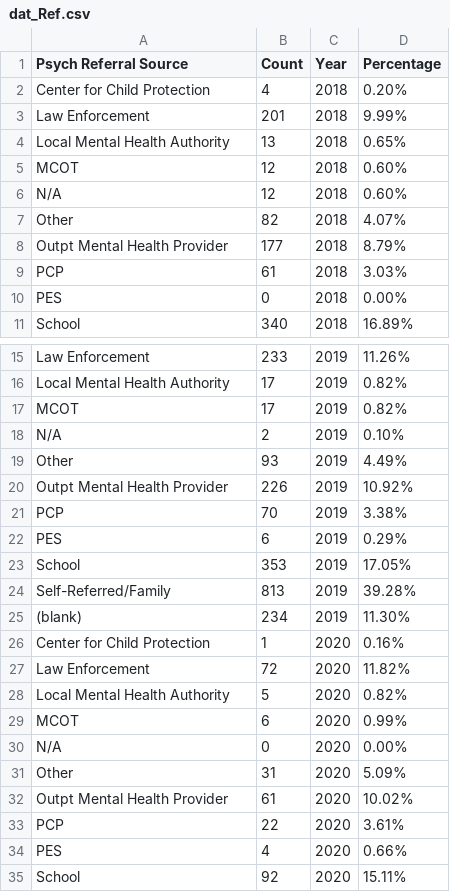
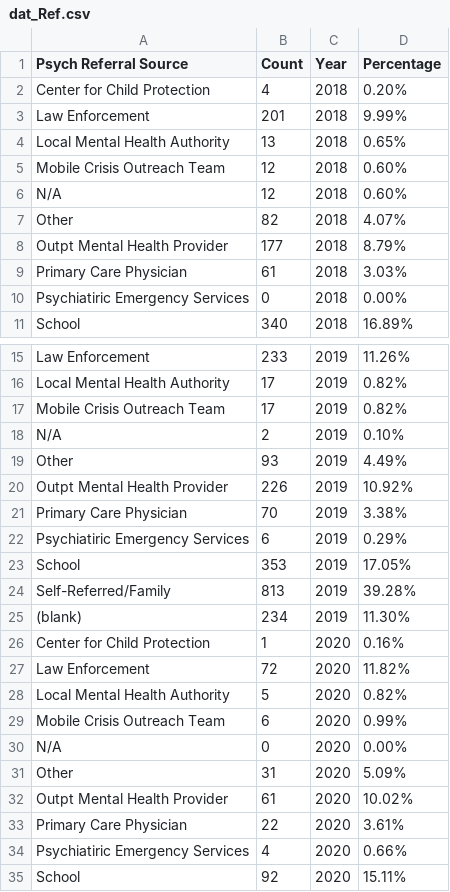
Before and after one commit to kwe431/Project2-Data, a CSV file: dat_Ref.csv, drawn as a sheet; only a part is shown, gaps mark what is left out.

Commit message:
Update dat_Ref.csv

```diff
--- a/dat_Ref.csv
+++ b/dat_Ref.csv
@@ -4,3 +4,3 @@ Law Enforcement,201,2018,9.99%
 Local Mental Health Authority,13,2018,0.65%
-MCOT,12,2018,0.60%
+Mobile Crisis Outreach Team,12,2018,0.60%
 N/A,12,2018,0.60%
@@ -8,4 +8,4 @@ Other,82,2018,4.07%
 Outpt Mental Health Provider,177,2018,8.79%
-PCP,61,2018,3.03%
-PES,0,2018,0.00%
+Primary Care Physician,61,2018,3.03%
+Psychiatiric Emergency Services,0,2018,0.00%
 School,340,2018,16.89%
@@ -16,3 +16,3 @@ Law Enforcement,233,2019,11.26%
 Local Mental Health Authority,17,2019,0.82%
-MCOT,17,2019,0.82%
+Mobile Crisis Outreach Team,17,2019,0.82%
 N/A,2,2019,0.10%
@@ -20,4 +20,4 @@ Other,93,2019,4.49%
 Outpt Mental Health Provider,226,2019,10.92%
-PCP,70,2019,3.38%
-PES,6,2019,0.29%
+Primary Care Physician,70,2019,3.38%
+Psychiatiric Emergency Services,6,2019,0.29%
 School,353,2019,17.05%
@@ -28,3 +28,3 @@ Law Enforcement,72,2020,11.82%
 Local Mental Health Authority,5,2020,0.82%
-MCOT,6,2020,0.99%
+Mobile Crisis Outreach Team,6,2020,0.99%
 N/A,0,2020,0.00%
@@ -32,4 +32,4 @@ Other,31,2020,5.09%
 Outpt Mental Health Provider,61,2020,10.02%
-PCP,22,2020,3.61%
-PES,4,2020,0.66%
+Primary Care Physician,22,2020,3.61%
+Psychiatiric Emergency Services,4,2020,0.66%
 School,92,2020,15.11%
```
